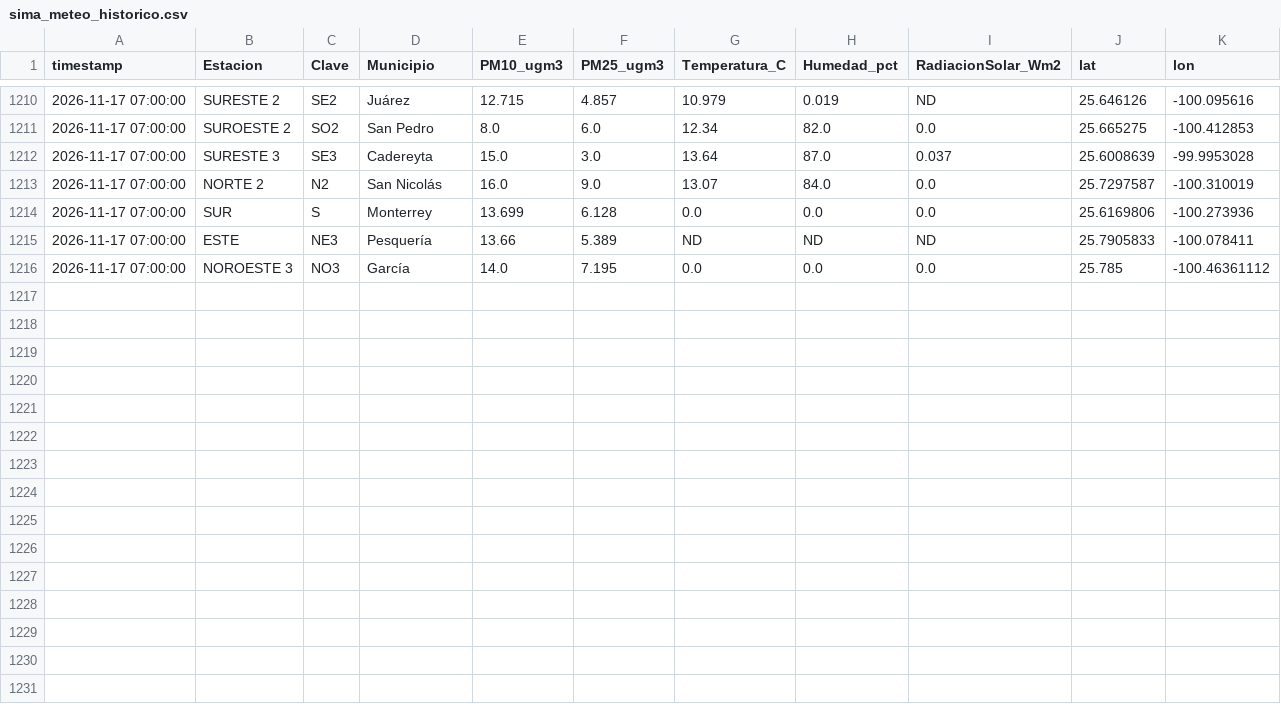
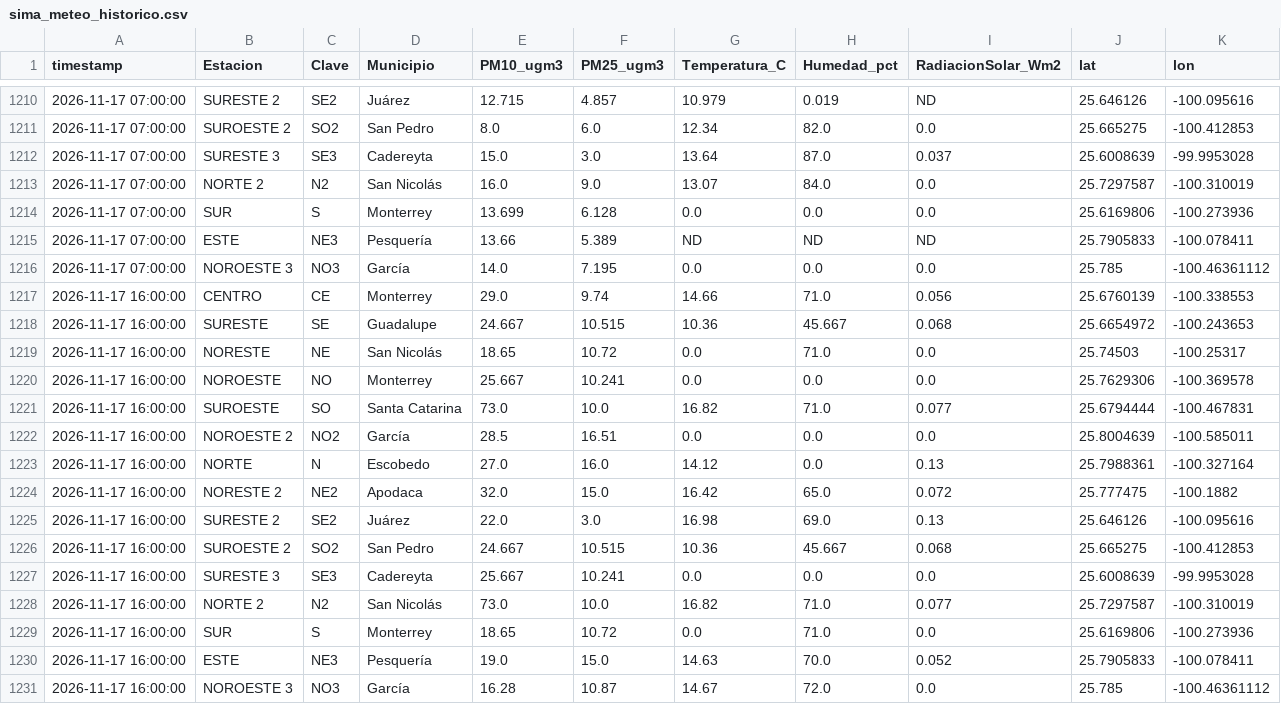
Before and after one commit to vasquez-roberto/capa_meteorologica, a CSV file: SIMA/sima_meteo_historico.csv, drawn as a sheet; only a part is shown, gaps mark what is left out.

```diff
--- a/SIMA/sima_meteo_historico.csv
+++ b/SIMA/sima_meteo_historico.csv
@@ -1216 +1216,16 @@
 2026-11-17 07:00:00,NOROESTE 3,NO3,García,14.0,7.195,0.0,0.0,0.0,25.785,-100.46361112
+2026-11-17 16:00:00,CENTRO,CE,Monterrey,29.0,9.74,14.66,71.0,0.056,25.6760139,-100.338553
+2026-11-17 16:00:00,SURESTE,SE,Guadalupe,24.667,10.515,10.36,45.667,0.068,25.6654972,-100.243653
+2026-11-17 16:00:00,NORESTE,NE,San Nicolás,18.65,10.72,0.0,71.0,0.0,25.74503,-100.25317
+2026-11-17 16:00:00,NOROESTE,NO,Monterrey,25.667,10.241,0.0,0.0,0.0,25.7629306,-100.369578
+2026-11-17 16:00:00,SUROESTE,SO,Santa Catarina,73.0,10.0,16.82,71.0,0.077,25.6794444,-100.467831
+2026-11-17 16:00:00,NOROESTE 2,NO2,García,28.5,16.51,0.0,0.0,0.0,25.8004639,-100.585011
+2026-11-17 16:00:00,NORTE,N,Escobedo,27.0,16.0,14.12,0.0,0.13,25.7988361,-100.327164
+2026-11-17 16:00:00,NORESTE 2,NE2,Apodaca,32.0,15.0,16.42,65.0,0.072,25.777475,-100.1882
+2026-11-17 16:00:00,SURESTE 2,SE2,Juárez,22.0,3.0,16.98,69.0,0.13,25.646126,-100.095616
+2026-11-17 16:00:00,SUROESTE 2,SO2,San Pedro,24.667,10.515,10.36,45.667,0.068,25.665275,-100.412853
+2026-11-17 16:00:00,SURESTE 3,SE3,Cadereyta,25.667,10.241,0.0,0.0,0.0,25.6008639,-99.9953028
+2026-11-17 16:00:00,NORTE 2,N2,San Nicolás,73.0,10.0,16.82,71.0,0.077,25.7297587,-100.310019
+2026-11-17 16:00:00,SUR,S,Monterrey,18.65,10.72,0.0,71.0,0.0,25.6169806,-100.273936
+2026-11-17 16:00:00,ESTE,NE3,Pesquería,19.0,15.0,14.63,70.0,0.052,25.7905833,-100.078411
+2026-11-17 16:00:00,NOROESTE 3,NO3,García,16.28,10.87,14.67,72.0,0.0,25.785,-100.46361112
```
Also changed, not shown: Purple Air/purpleair_meteo_lecturas.csv, SIMA/sima_interpolacion_diagnostico.csv, 18 other files.
